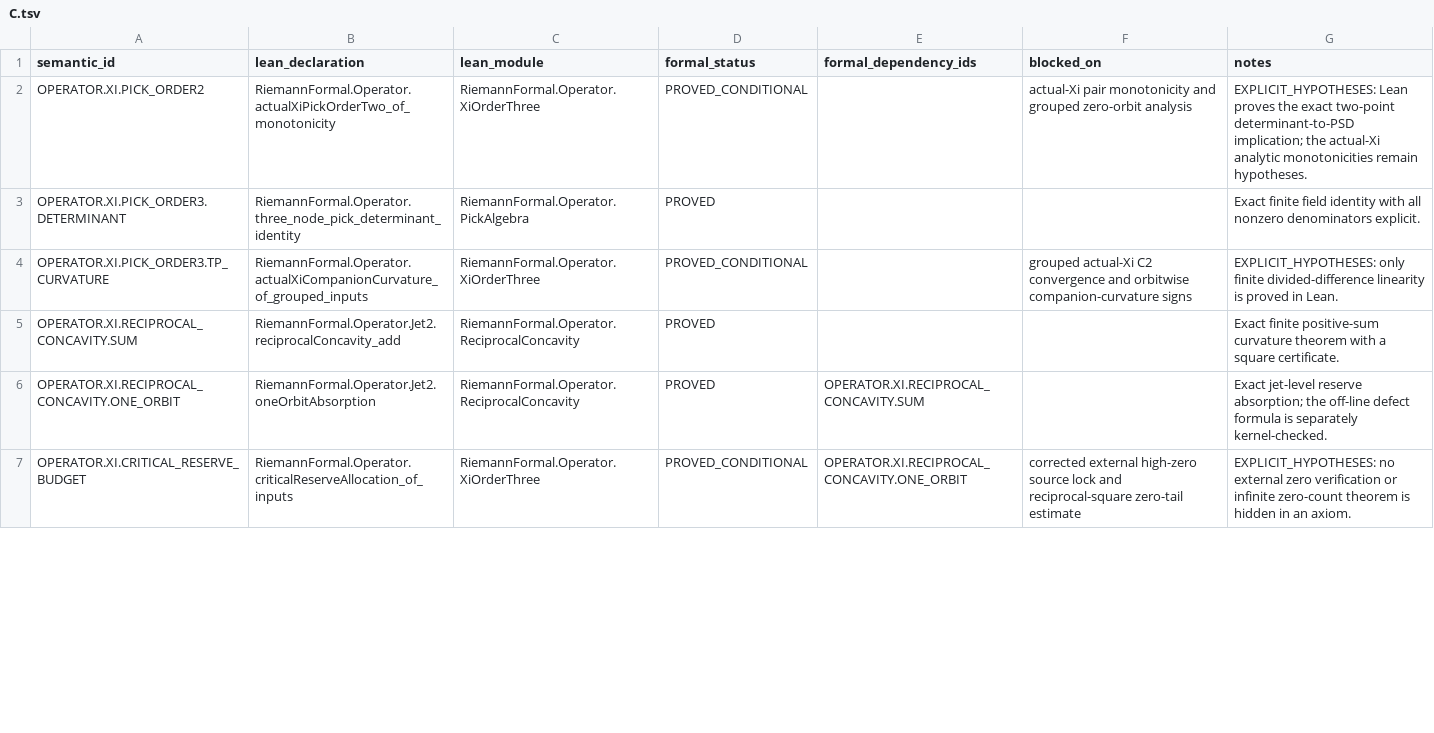
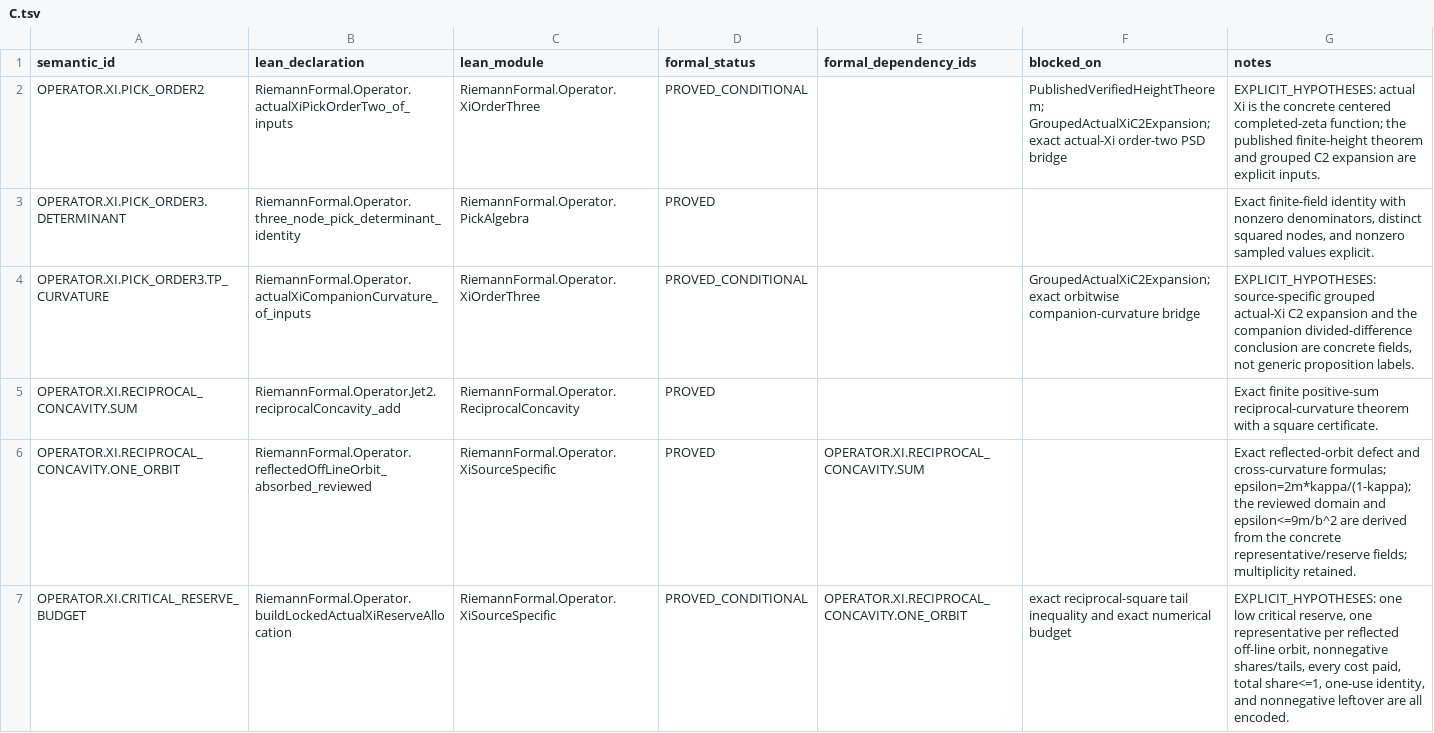
Before and after one commit to GettysburgResearch/riemann, a TSV file: formal/registry/deltas/C.tsv, drawn as a sheet; only a part is shown; the diff covers the shown part only.

Commit message:
formal: repair Xi order-three trust and reserve interfaces

```diff
--- a/formal/registry/deltas/C.tsv
+++ b/formal/registry/deltas/C.tsv
@@ -1,7 +1,7 @@
 semantic_id	lean_declaration	lean_module	formal_status	formal_dependency_ids	blocked_on	notes
-OPERATOR.XI.PICK_ORDER2	RiemannFormal.Operator.actualXiPickOrderTwo_of_monotonicity	RiemannFormal.Operator.XiOrderThree	PROVED_CONDITIONAL		actual-Xi pair monotonicity and grouped zero-orbit analysis	EXPLICIT_HYPOTHESES: Lean proves the exact two-point determinant-to-PSD implication; the actual-Xi analytic monotonicities remain hypotheses.
-OPERATOR.XI.PICK_ORDER3.DETERMINANT	RiemannFormal.Operator.three_node_pick_determinant_identity	RiemannFormal.Operator.PickAlgebra	PROVED			Exact finite field identity with all nonzero denominators explicit.
-OPERATOR.XI.PICK_ORDER3.TP_CURVATURE	RiemannFormal.Operator.actualXiCompanionCurvature_of_grouped_inputs	RiemannFormal.Operator.XiOrderThree	PROVED_CONDITIONAL		grouped actual-Xi C2 convergence and orbitwise companion-curvature signs	EXPLICIT_HYPOTHESES: only finite divided-difference linearity is proved in Lean.
-OPERATOR.XI.RECIPROCAL_CONCAVITY.SUM	RiemannFormal.Operator.Jet2.reciprocalConcavity_add	RiemannFormal.Operator.ReciprocalConcavity	PROVED			Exact finite positive-sum curvature theorem with a square certificate.
-OPERATOR.XI.RECIPROCAL_CONCAVITY.ONE_ORBIT	RiemannFormal.Operator.Jet2.oneOrbitAbsorption	RiemannFormal.Operator.ReciprocalConcavity	PROVED	OPERATOR.XI.RECIPROCAL_CONCAVITY.SUM		Exact jet-level reserve absorption; the off-line defect formula is separately kernel-checked.
-OPERATOR.XI.CRITICAL_RESERVE_BUDGET	RiemannFormal.Operator.criticalReserveAllocation_of_inputs	RiemannFormal.Operator.XiOrderThree	PROVED_CONDITIONAL	OPERATOR.XI.RECIPROCAL_CONCAVITY.ONE_ORBIT	corrected external high-zero source lock and reciprocal-square zero-tail estimate	EXPLICIT_HYPOTHESES: no external zero verification or infinite zero-count theorem is hidden in an axiom.
+OPERATOR.XI.PICK_ORDER2	RiemannFormal.Operator.actualXiPickOrderTwo_of_inputs	RiemannFormal.Operator.XiOrderThree	PROVED_CONDITIONAL		PublishedVerifiedHeightTheorem; GroupedActualXiC2Expansion; exact actual-Xi order-two PSD bridge	EXPLICIT_HYPOTHESES: actual Xi is the concrete centered completed-zeta function; the published finite-height theorem and grouped C2 expansion are explicit inputs.
+OPERATOR.XI.PICK_ORDER3.DETERMINANT	RiemannFormal.Operator.three_node_pick_determinant_identity	RiemannFormal.Operator.PickAlgebra	PROVED			Exact finite-field identity with nonzero denominators, distinct squared nodes, and nonzero sampled values explicit.
+OPERATOR.XI.PICK_ORDER3.TP_CURVATURE	RiemannFormal.Operator.actualXiCompanionCurvature_of_inputs	RiemannFormal.Operator.XiOrderThree	PROVED_CONDITIONAL		GroupedActualXiC2Expansion; exact orbitwise companion-curvature bridge	EXPLICIT_HYPOTHESES: source-specific grouped actual-Xi C2 expansion and the companion divided-difference conclusion are concrete fields, not generic proposition labels.
+OPERATOR.XI.RECIPROCAL_CONCAVITY.SUM	RiemannFormal.Operator.Jet2.reciprocalConcavity_add	RiemannFormal.Operator.ReciprocalConcavity	PROVED			Exact finite positive-sum reciprocal-curvature theorem with a square certificate.
+OPERATOR.XI.RECIPROCAL_CONCAVITY.ONE_ORBIT	RiemannFormal.Operator.reflectedOffLineOrbit_absorbed_reviewed	RiemannFormal.Operator.XiSourceSpecific	PROVED	OPERATOR.XI.RECIPROCAL_CONCAVITY.SUM		Exact reflected-orbit defect and cross-curvature formulas; epsilon=2m*kappa/(1-kappa); the reviewed domain and epsilon<=9m/b^2 are derived from the concrete representative/reserve fields; multiplicity retained.
+OPERATOR.XI.CRITICAL_RESERVE_BUDGET	RiemannFormal.Operator.buildLockedActualXiReserveAllocation	RiemannFormal.Operator.XiSourceSpecific	PROVED_CONDITIONAL	OPERATOR.XI.RECIPROCAL_CONCAVITY.ONE_ORBIT	exact reciprocal-square tail inequality and exact numerical budget	EXPLICIT_HYPOTHESES: one low critical reserve, one representative per reflected off-line orbit, nonnegative shares/tails, every cost paid, total share<=1, one-use identity, and nonnegative leftover are all encoded.
```
Also changed, not shown: 14 edited cells elsewhere in this file, formal/reports/C_OPERATOR_QA.tsv, 24 other files.
